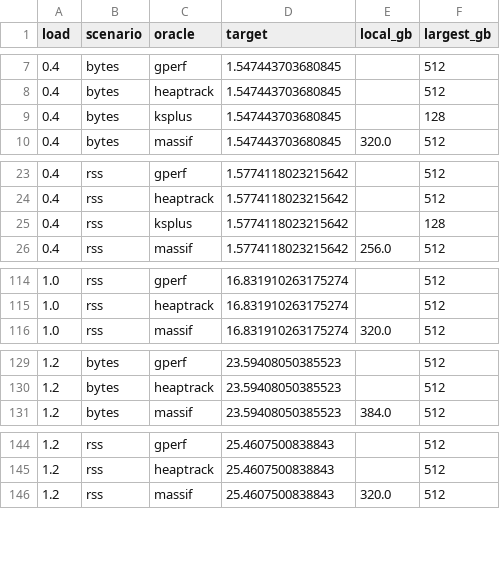
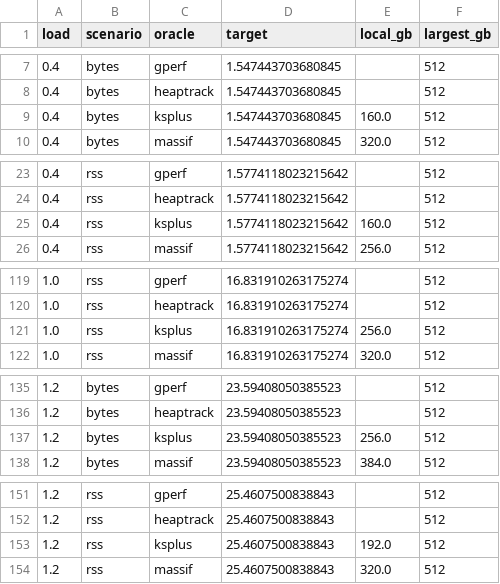
Before and after one commit to socal-ucr/MemPrint, a CSV file: paper_sched/figures_motivation/capacity_needed.csv, drawn as a sheet; only a part is shown, gaps mark what is left out; the diff covers the shown part only.

```diff
--- a/paper_sched/figures_motivation/capacity_needed.csv
+++ b/paper_sched/figures_motivation/capacity_needed.csv
@@ -8,3 +8,3 @@ load,scenario,oracle,target,local_gb,largest_gb
 0.4,bytes,heaptrack,1.547443703680845,,512
-0.4,bytes,ksplus,1.547443703680845,,128
+0.4,bytes,ksplus,1.547443703680845,160.0,512
 0.4,bytes,massif,1.547443703680845,320.0,512
@@ -24,3 +24,3 @@ load,scenario,oracle,target,local_gb,largest_gb
 0.4,rss,heaptrack,1.5774118023215642,,512
-0.4,rss,ksplus,1.5774118023215642,,128
+0.4,rss,ksplus,1.5774118023215642,160.0,512
 0.4,rss,massif,1.5774118023215642,256.0,512
@@ -115,2 +120,3 @@ load,scenario,oracle,target,local_gb,largest_gb
 1.0,rss,heaptrack,16.831910263175274,,512
+1.0,rss,ksplus,16.831910263175274,256.0,512
 1.0,rss,massif,16.831910263175274,320.0,512
@@ -130,2 +136,3 @@ load,scenario,oracle,target,local_gb,largest_gb
 1.2,bytes,heaptrack,23.59408050385523,,512
+1.2,bytes,ksplus,23.59408050385523,256.0,512
 1.2,bytes,massif,23.59408050385523,384.0,512
@@ -145,2 +152,3 @@ load,scenario,oracle,target,local_gb,largest_gb
 1.2,rss,heaptrack,25.4607500838843,,512
+1.2,rss,ksplus,25.4607500838843,192.0,512
 1.2,rss,massif,25.4607500838843,320.0,512
```
Also changed, not shown: 5 added rows elsewhere in this file, paper_sched/figures/capacity_needed.csv, 21 other files.
